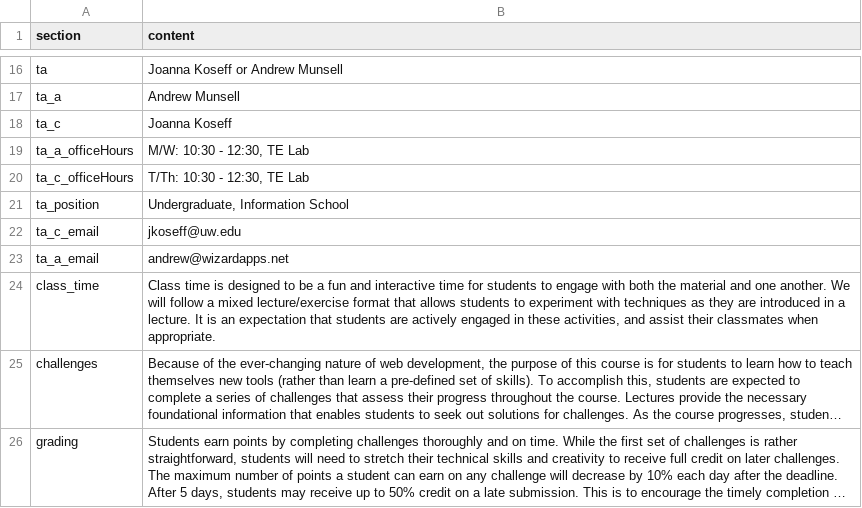
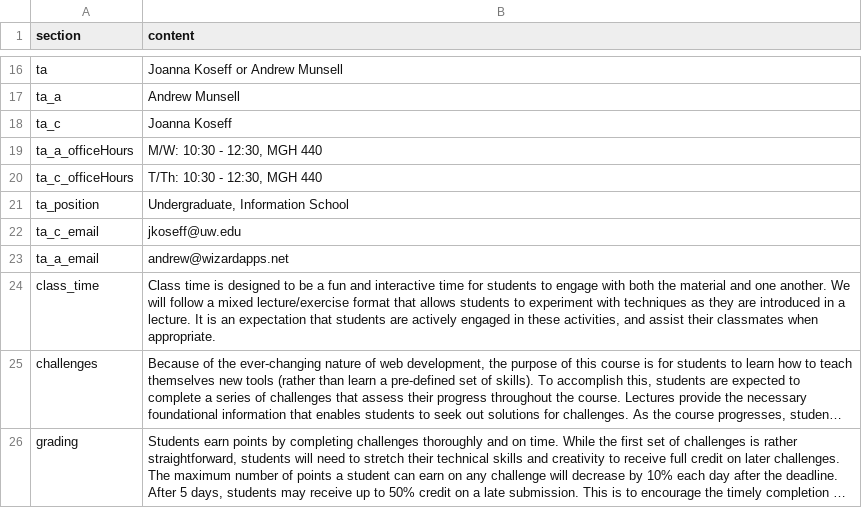
Before and after one commit to mkfreeman/info343, a CSV file: data/content.csv, drawn as a sheet; only a part is shown, gaps mark what is left out; long unchanged cells end in ….

```diff
--- a/data/content.csv
+++ b/data/content.csv
@@ -18,4 +18,4 @@ ta_a,Andrew Munsell
 ta_c,Joanna Koseff
-ta_a_officeHours,"M/W: 10:30 - 12:30, TE Lab "
-ta_c_officeHours,"T/Th: 10:30 - 12:30, TE Lab "
+ta_a_officeHours,"M/W: 10:30 - 12:30, MGH 440 "
+ta_c_officeHours,"T/Th: 10:30 - 12:30, MGH 440"
 ta_position,"Undergraduate, Information School"
```
Also changed, not shown: 2 other files.
